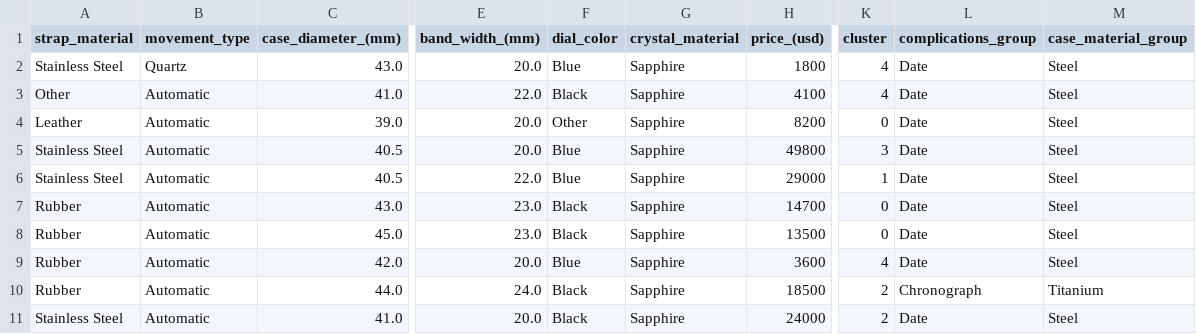
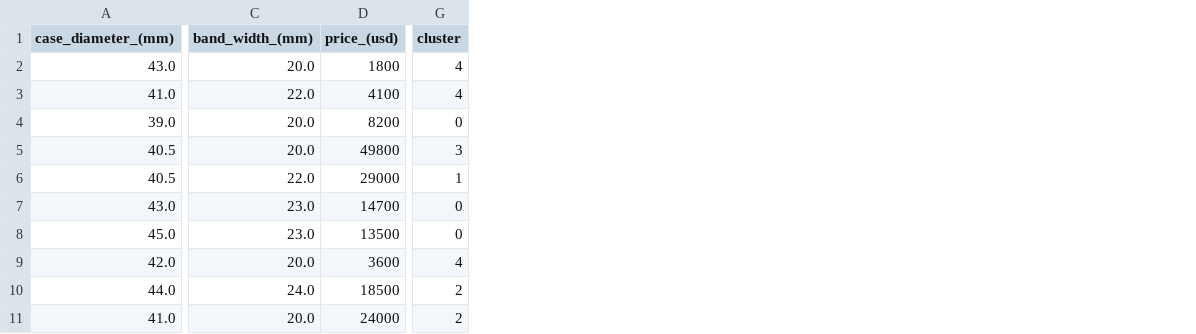
Before and after one commit to GABRIELACONTE/ML-RELOJESDELUJO, a CSV file: src/data_sample/clusterreg_test.csv, drawn as a sheet; only a part is shown, gaps mark what is left out; the diff names each change by its address in the sheet, - before the commit and + after, or states it on an @@ line.

```diff
--- a/src/data_sample/clusterreg_test.csv
+++ b/src/data_sample/clusterreg_test.csv
-column A (strap_material), rows 2-11: Stainless Steel | Other | Leather | Stainless Steel | Stainless Steel | Rubber | Rubber | Rubber | Rubber | Stainless Steel
-column B (movement_type), rows 2-11: Quartz | Automatic | Automatic | Automatic | Automatic | Automatic | Automatic | Automatic | Automatic | Automatic
-column F (dial_color), rows 2-11: Blue | Black | Other | Blue | Blue | Black | Black | Blue | Black | Black
-column G (crystal_material), rows 2-11: all Sapphire
-column L (complications_group), rows 2-11: Date | Date | Date | Date | Date | Date | Date | Date | Chronograph | Date
-column M (case_material_group), rows 2-11: Steel | Steel | Steel | Steel | Steel | Steel | Steel | Steel | Titanium | Steel
```
Also changed, not shown: src/notebooks/catboost_info/learn_error.tsv, src/notebooks/catboost_info/time_left.tsv, 11 other files.
